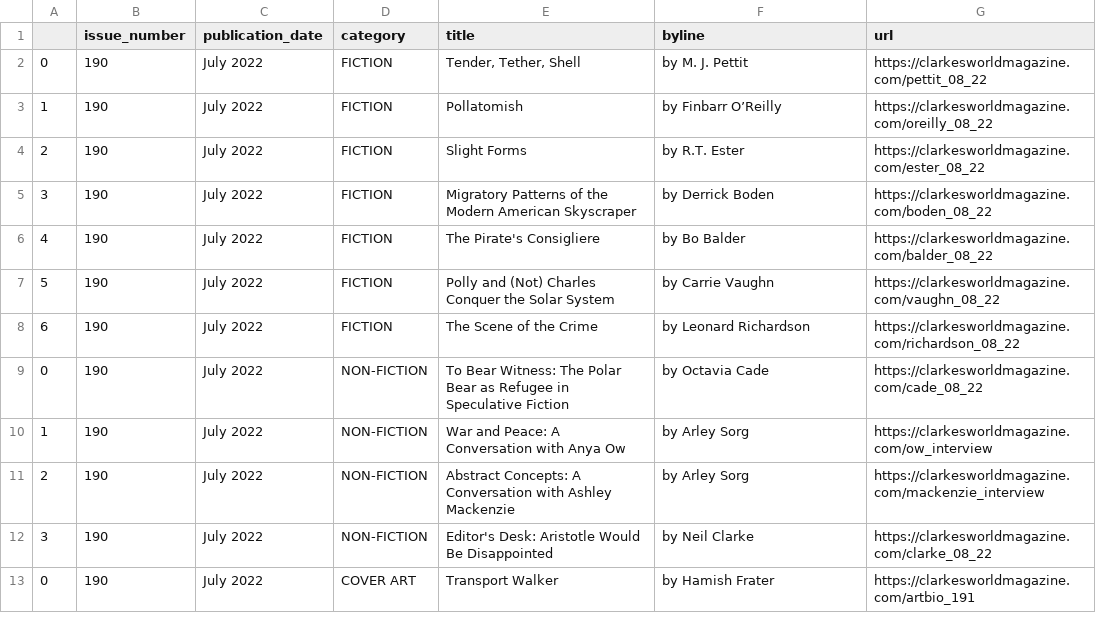
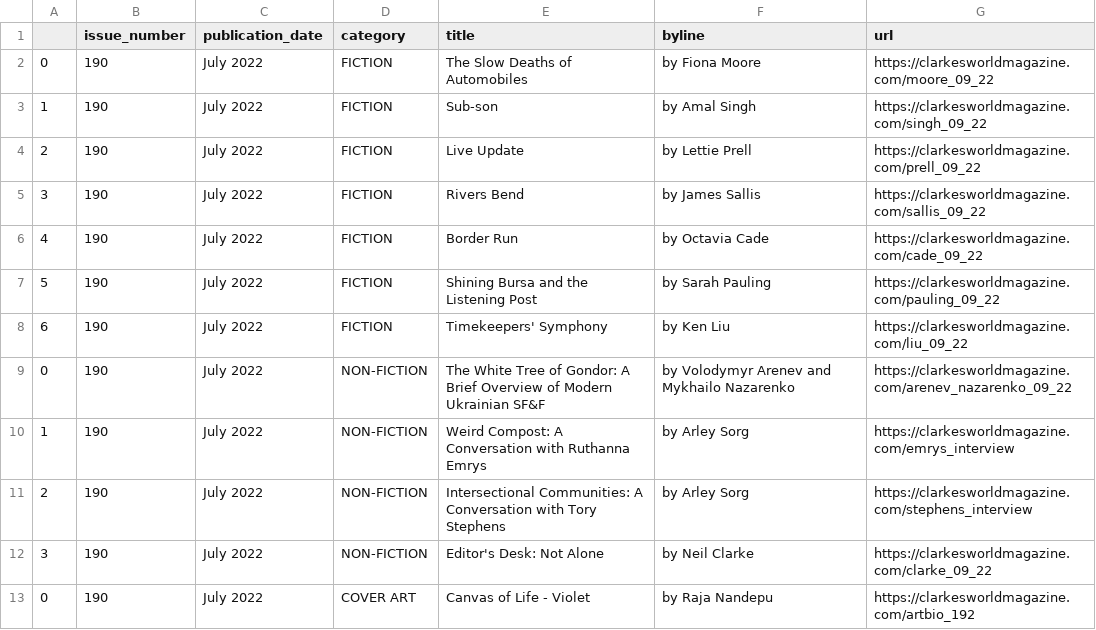
Before and after one commit to luyi-eve/autoscraper-clarkesworld-mag, a CSV file: clarkesworld.csv, drawn as a sheet.

```diff
--- a/clarkesworld.csv
+++ b/clarkesworld.csv
@@ -1,13 +1,13 @@
 ,issue_number,publication_date,category,title,byline,url
-0,190,July 2022,FICTION,"Tender, Tether, Shell",by M. J. Pettit,https://clarkesworldmagazine.com/pettit_08_22
-1,190,July 2022,FICTION,Pollatomish,by Finbarr O’Reilly,https://clarkesworldmagazine.com/oreilly_08_22
-2,190,July 2022,FICTION,Slight Forms,by R.T. Ester,https://clarkesworldmagazine.com/ester_08_22
-3,190,July 2022,FICTION,Migratory Patterns of the Modern American Skyscraper,by Derrick Boden,https://clarkesworldmagazine.com/boden_08_22
-4,190,July 2022,FICTION,The Pirate's Consigliere,by Bo Balder,https://clarkesworldmagazine.com/balder_08_22
-5,190,July 2022,FICTION,Polly and (Not) Charles Conquer the Solar System,by Carrie Vaughn,https://clarkesworldmagazine.com/vaughn_08_22
-6,190,July 2022,FICTION,The Scene of the Crime,by Leonard Richardson,https://clarkesworldmagazine.com/richardson_08_22
-0,190,July 2022,NON-FICTION,To Bear Witness: The Polar Bear as Refugee in Speculative Fiction,by Octavia Cade,https://clarkesworldmagazine.com/cade_08_22
-1,190,July 2022,NON-FICTION,War and Peace: A Conversation with Anya Ow,by Arley Sorg,https://clarkesworldmagazine.com/ow_interview
-2,190,July 2022,NON-FICTION,Abstract Concepts: A Conversation with Ashley Mackenzie,by Arley Sorg,https://clarkesworldmagazine.com/mackenzie_interview
-3,190,July 2022,NON-FICTION,Editor's Desk: Aristotle Would Be Disappointed,by Neil Clarke,https://clarkesworldmagazine.com/clarke_08_22
-0,190,July 2022,COVER ART,Transport Walker,by Hamish Frater,https://clarkesworldmagazine.com/artbio_191
+0,190,July 2022,FICTION,The Slow Deaths of Automobiles,by Fiona Moore,https://clarkesworldmagazine.com/moore_09_22
+1,190,July 2022,FICTION,Sub-son,by Amal Singh,https://clarkesworldmagazine.com/singh_09_22
+2,190,July 2022,FICTION,Live Update,by Lettie Prell,https://clarkesworldmagazine.com/prell_09_22
+3,190,July 2022,FICTION,Rivers Bend,by James Sallis,https://clarkesworldmagazine.com/sallis_09_22
+4,190,July 2022,FICTION,Border Run,by Octavia Cade,https://clarkesworldmagazine.com/cade_09_22
+5,190,July 2022,FICTION,Shining Bursa and the Listening Post,by Sarah Pauling,https://clarkesworldmagazine.com/pauling_09_22
+6,190,July 2022,FICTION,Timekeepers' Symphony,by Ken Liu,https://clarkesworldmagazine.com/liu_09_22
+0,190,July 2022,NON-FICTION,The White Tree of Gondor: A Brief Overview of Modern Ukrainian SF&F,by Volodymyr Arenev and Mykhailo Nazarenko,https://clarkesworldmagazine.com/arenev_nazarenko_09_22
+1,190,July 2022,NON-FICTION,Weird Compost: A Conversation with Ruthanna Emrys,by Arley Sorg,https://clarkesworldmagazine.com/emrys_interview
+2,190,July 2022,NON-FICTION,Intersectional Communities: A Conversation with Tory Stephens,by Arley Sorg,https://clarkesworldmagazine.com/stephens_interview
+3,190,July 2022,NON-FICTION,Editor's Desk: Not Alone,by Neil Clarke,https://clarkesworldmagazine.com/clarke_09_22
+0,190,July 2022,COVER ART,Canvas of Life - Violet,by Raja Nandepu,https://clarkesworldmagazine.com/artbio_192
```
